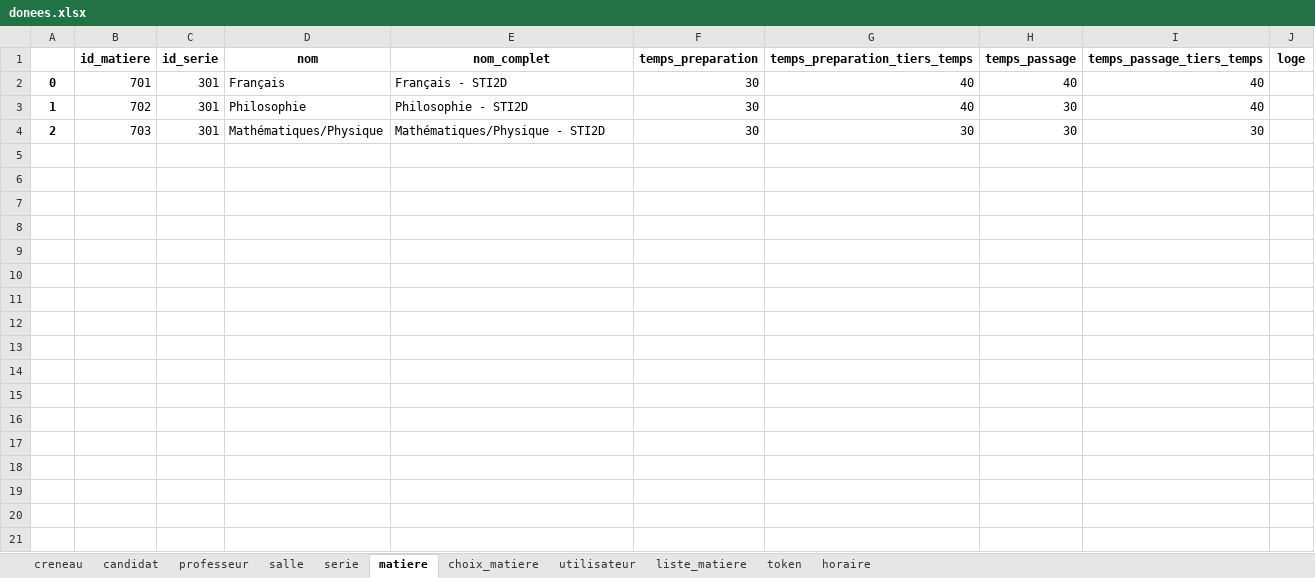
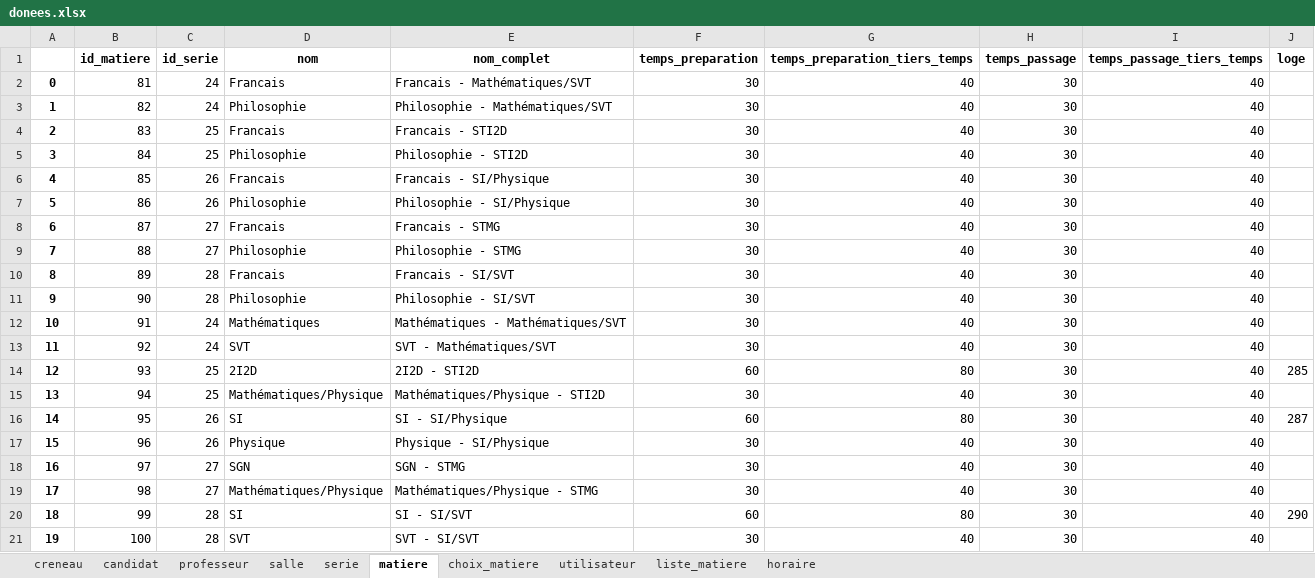
Before and after one commit to rharkor/second-tour, an Excel workbook: stack/website/secondtour_website/website/upload/donees.xlsx, sheet matiere, drawn as a sheet; values as stored, in another font and other column widths than the file's, no borders; the diff names each change by its address in the sheet, - before the commit and + after, or states it on an @@ line.

```diff
--- a/stack/website/secondtour_website/website/upload/donees.xlsx (sheet matiere)
+++ b/stack/website/secondtour_website/website/upload/donees.xlsx (sheet matiere)
-sheet tab: token
-B2 (id_matiere): 701
+B2 (id_matiere): 81
-C2:C3 (id_serie): 301
+C2:C3 (id_serie): 24
-D2 (nom): Français
+D2 (nom): Francais
-E2 (nom_complet): Français - STI2D
+E2 (nom_complet): Francais - Mathématiques/SVT
-H2 (temps_passage): 40
+H2 (temps_passage): 30
-B3 (id_matiere): 702
+B3 (id_matiere): 82
-E3 (nom_complet): Philosophie - STI2D
+E3 (nom_complet): Philosophie - Mathématiques/SVT
-B4 (id_matiere): 703
+B4 (id_matiere): 83
-C4 (id_serie): 301
+C4 (id_serie): 25
-D4 (nom): Mathématiques/Physique
+D4 (nom): Francais
-E4 (nom_complet): Mathématiques/Physique - STI2D
+E4 (nom_complet): Francais - STI2D
-G4 (temps_preparation_tiers_temps): 30
+G4 (temps_preparation_tiers_temps): 40
-I4 (temps_passage_tiers_temps): 30
+I4 (temps_passage_tiers_temps): 40
+row 5: 3 | 84 | 25 | Philosophie | Philosophie - STI2D | 30 | 40 | 30 | 40
+row 6: 4 | 85 | 26 | Francais | Francais - SI/Physique | 30 | 40 | 30 | 40
+row 7: 5 | 86 | 26 | Philosophie | Philosophie - SI/Physique | 30 | 40 | 30 | 40
+row 8: 6 | 87 | 27 | Francais | Francais - STMG | 30 | 40 | 30 | 40
+row 9: 7 | 88 | 27 | Philosophie | Philosophie - STMG | 30 | 40 | 30 | 40
+row 10: 8 | 89 | 28 | Francais | Francais - SI/SVT | 30 | 40 | 30 | 40
+row 11: 9 | 90 | 28 | Philosophie | Philosophie - SI/SVT | 30 | 40 | 30 | 40
+row 12: 10 | 91 | 24 | Mathématiques | Mathématiques - Mathématiques/SVT | 30 | 40 | 30 | 40
+row 13: 11 | 92 | 24 | SVT | SVT - Mathématiques/SVT | 30 | 40 | 30 | 40
+row 14: 12 | 93 | 25 | 2I2D | 2I2D - STI2D | 60 | 80 | 30 | 40 | 285
+row 15: 13 | 94 | 25 | Mathématiques/Physique | Mathématiques/Physique - STI2D | 30 | 40 | 30 | 40
+row 16: 14 | 95 | 26 | SI | SI - SI/Physique | 60 | 80 | 30 | 40 | 287
+row 17: 15 | 96 | 26 | Physique | Physique - SI/Physique | 30 | 40 | 30 | 40
+row 18: 16 | 97 | 27 | SGN | SGN - STMG | 30 | 40 | 30 | 40
+row 19: 17 | 98 | 27 | Mathématiques/Physique | Mathématiques/Physique - STMG | 30 | 40 | 30 | 40
+row 20: 18 | 99 | 28 | SI | SI - SI/SVT | 60 | 80 | 30 | 40 | 290
+row 21: 19 | 100 | 28 | SVT | SVT - SI/SVT | 30 | 40 | 30 | 40
```
Also changed, not shown: sheet creneau, sheet horaire, sheet candidat, sheet professeur, sheet choix_matiere, sheet liste_matiere, 3 more sheets, 4 other files.
